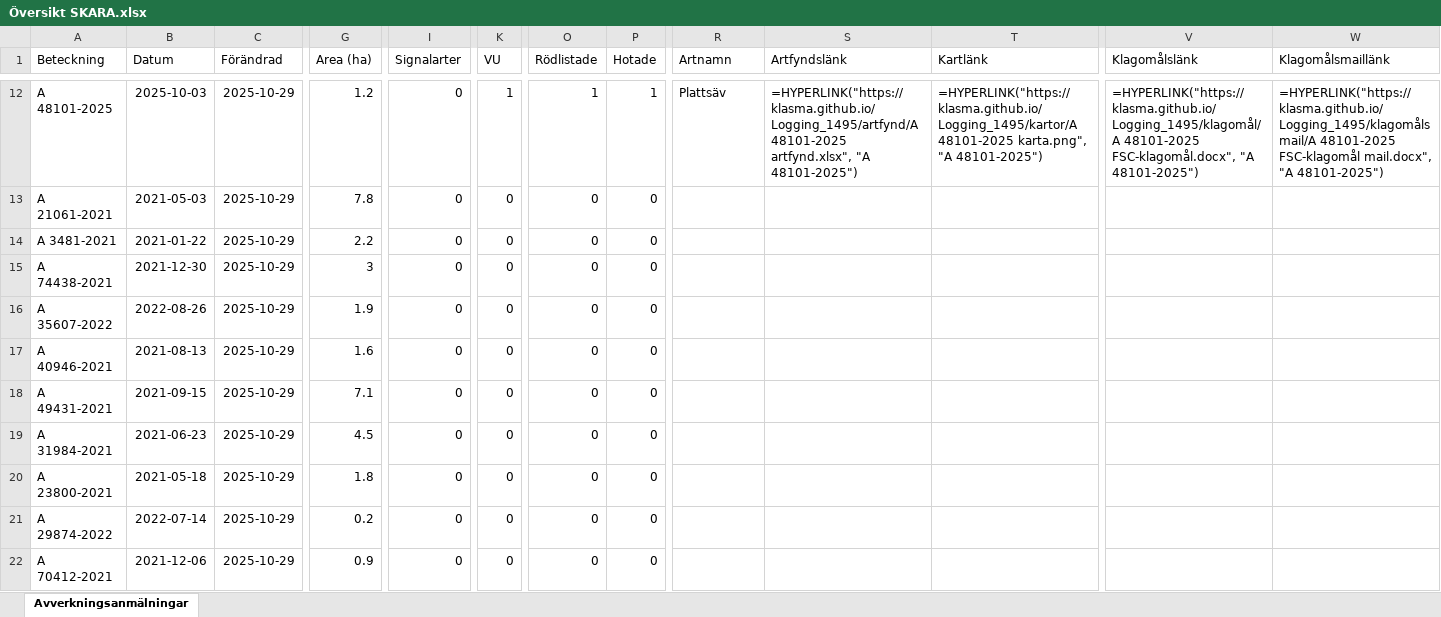
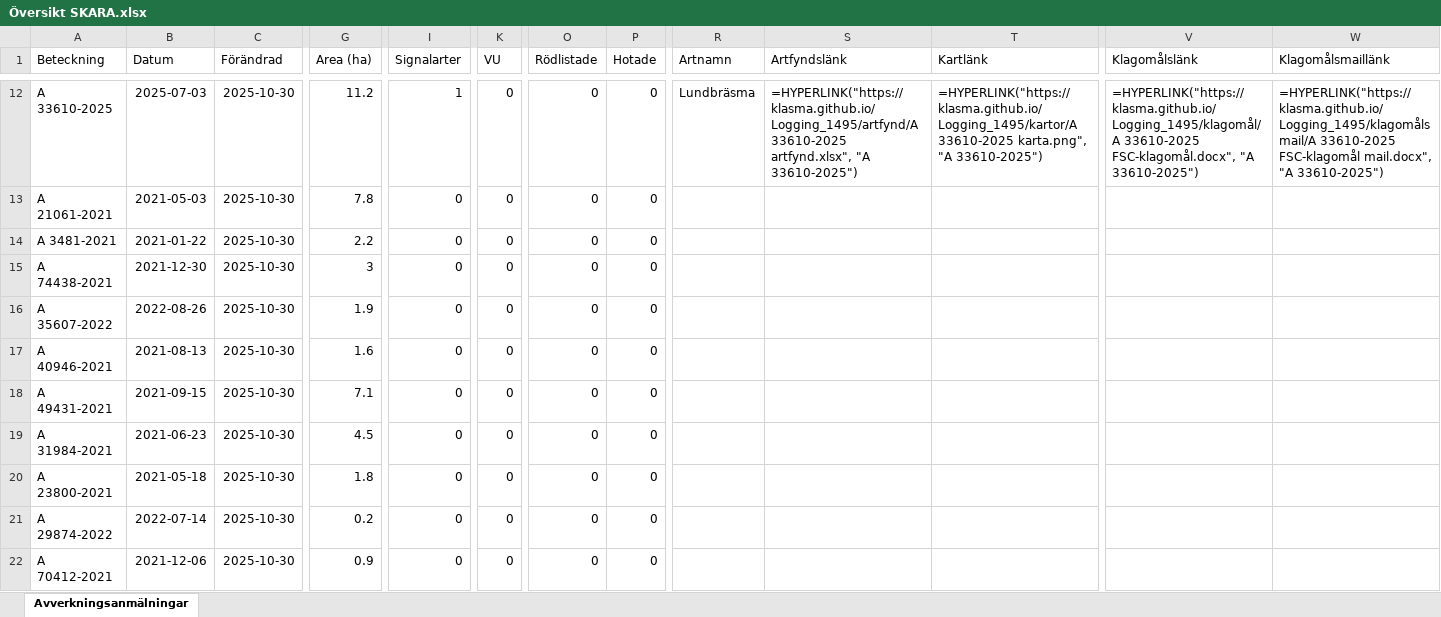
Before and after one commit to klasma/Logging_1495, an Excel workbook: Översikt SKARA.xlsx, sheet Avverkningsanmälningar, drawn as a sheet; only a part is shown, gaps mark what is left out; values as stored, in another font and other column widths than the file's, no borders; formulas without a stored value are shown as written; the diff covers the shown part only; the diff names each change by its address in the sheet, - before the commit and + after, or states it on an @@ line.

```diff
--- a/Översikt SKARA.xlsx (sheet Avverkningsanmälningar)
+++ b/Översikt SKARA.xlsx (sheet Avverkningsanmälningar)
-A12 (Beteckning): A 48101-2025
+A12 (Beteckning): A 33610-2025
-B12 (Datum): 2025-10-03
+B12 (Datum): 2025-07-03
-C12:C22 (Förändrad): 2025-10-29
+C12:C22 (Förändrad): 2025-10-30
-G12 (Area (ha)): 1.2
+G12 (Area (ha)): 11.2
-I12 (Signalarter): 0
+I12 (Signalarter): 1
-K12 (VU): 1
+K12 (VU): 0
-O12 (Rödlistade): 1
+O12 (Rödlistade): 0
-P12 (Hotade): 1
+P12 (Hotade): 0
-R12 (Artnamn): Plattsäv
+R12 (Artnamn): Lundbräsma
-S12 (Artfyndslänk): =HYPERLINK("https://klasma.github.io/Logging_1495/artfynd/A 48101-2025 artfynd.xlsx", "A 48101-2025")
+S12 (Artfyndslänk): =HYPERLINK("https://klasma.github.io/Logging_1495/artfynd/A 33610-2025 artfynd.xlsx", "A 33610-2025")
-T12 (Kartlänk): =HYPERLINK("https://klasma.github.io/Logging_1495/kartor/A 48101-2025 karta.png", "A 48101-2025")
+T12 (Kartlänk): =HYPERLINK("https://klasma.github.io/Logging_1495/kartor/A 33610-2025 karta.png", "A 33610-2025")
-V12 (Klagomålslänk): =HYPERLINK("https://klasma.github.io/Logging_1495/klagomål/A 48101-2025 FSC-klagomål.docx", "A 48101-2025")
+V12 (Klagomålslänk): =HYPERLINK("https://klasma.github.io/Logging_1495/klagomål/A 33610-2025 FSC-klagomål.docx", "A 33610-2025")
-W12 (Klagomålsmaillänk): =HYPERLINK("https://klasma.github.io/Logging_1495/klagomålsmail/A 48101-2025 FSC-klagomål mail.docx", "A 48101-2025")
+W12 (Klagomålsmaillänk): =HYPERLINK("https://klasma.github.io/Logging_1495/klagomålsmail/A 33610-2025 FSC-klagomål mail.docx", "A 33610-2025")
```
Also changed, not shown: 851 edited cells elsewhere in this sheet, artfynd/A 1202-2024 artfynd.xlsx, artfynd/A 16179-2025 artfynd.xlsx, 55 other files.
